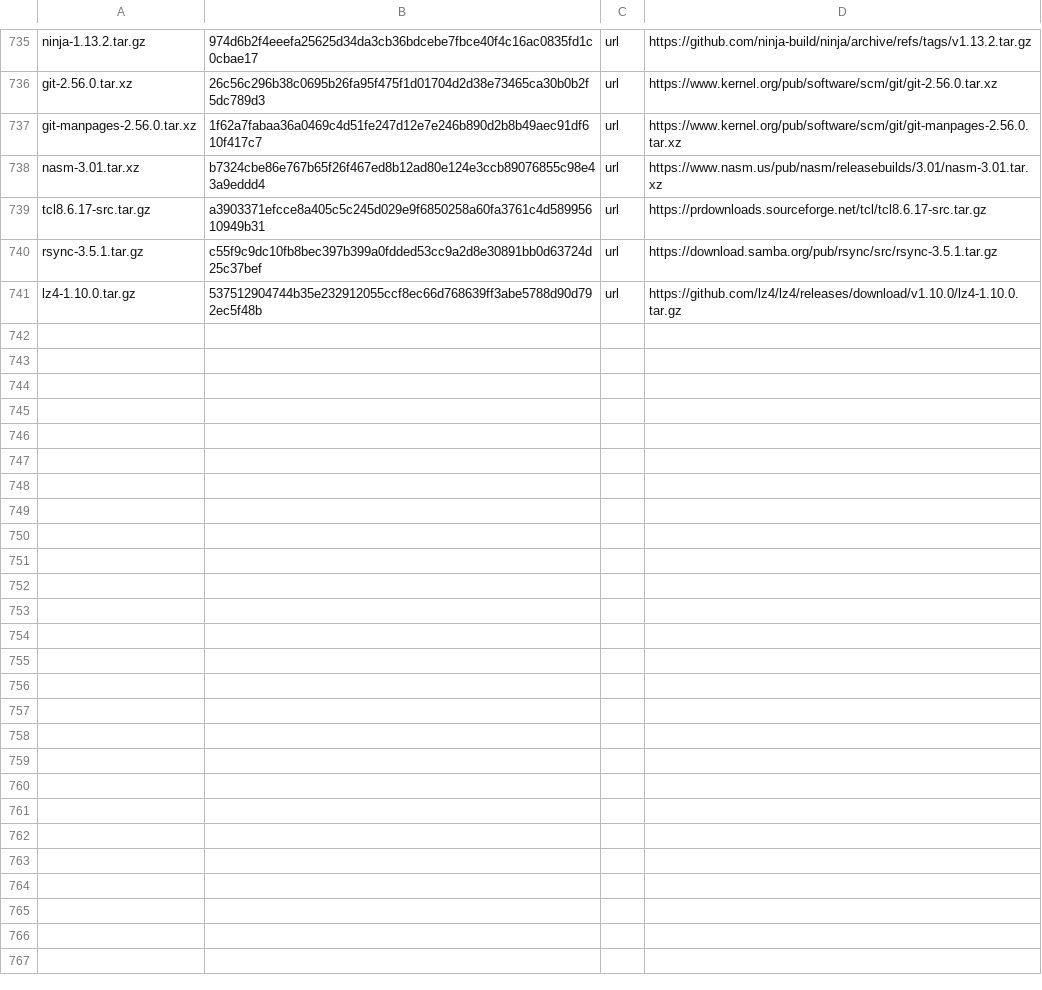
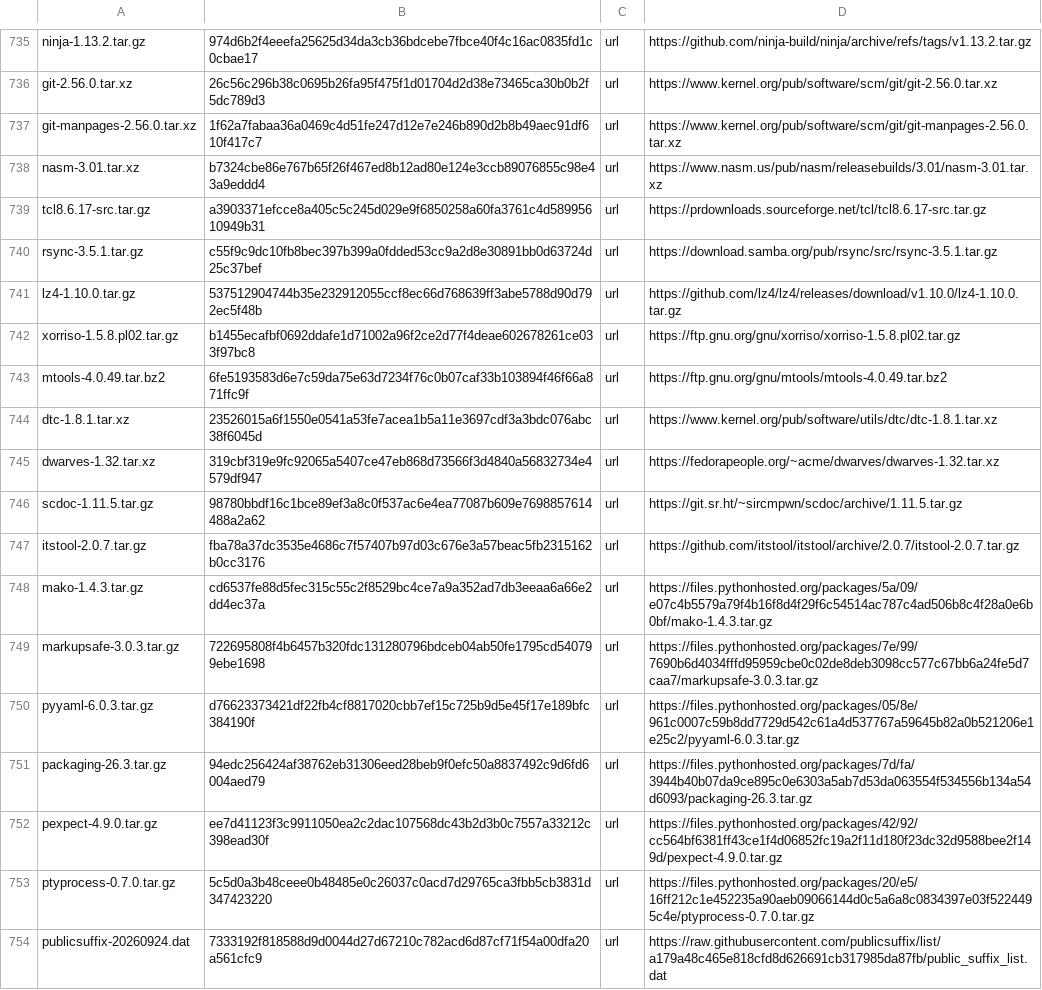
Before and after one commit to melon-77/melon-os, a TSV file: sources/MANIFEST.tsv, drawn as a sheet; only a part is shown, gaps mark what is left out.

Commit message:
Self-hosting step 1, batch 3: xorriso, mtools, scdoc, itstool, dtc, dwarves, Python modules, Public Suffix List (#31)
This finishes step 1: the build tools melon's recipes use now exist as melon packages (repository only).
- melon-build: py_install for pure-Python modules (site-packages + a small .dist-info).
- python3-markupsafe, -mako, -yaml, -packaging (Mesa's build), -ptyprocess, -pexpect (the QEMU tests):
  pure Python (no optional C speedups).
- python3-libxml2: libxml2's bindings from the same source; the generator's doxygen XML comes from the
  release's dist-doc/xml, and meson asks melon's own python3 for the module's headers (rule 18).
- itstool with Alpine's two patches (segfault fix, Python 3.12).
- xorriso: GNU's all-in-one release (apk version 1.5.8_p2 for 1.5.8.pl02).
- publicsuffix: upstream's list at a fixed commit (libpsl's build reads it).
Sources: xorriso (Thomas Schmitt), mtools (Alain Knaff), dtc (David Gibson), dwarves (Arnaldo Carvalho
de Melo) by signature; Python sdists by PyPI sha256; scdoc and itstool (and the patches) against Alpine.
Tested in a melon root: Mako renders, PyYAML/packaging work, pexpect drives a shell, itstool writes a .pot,
xorriso makes and reads an ISO, mtools a FAT image, scdoc a man page, dtc a dtb, pahole reads DWARF.

```diff
--- a/sources/MANIFEST.tsv
+++ b/sources/MANIFEST.tsv
@@ -741 +741,14 @@ rsync-3.5.1.tar.gz	c55f9c9dc10fb8bec397b399a0fdded53cc9a2d8e30891bb0d63724d25c37
 lz4-1.10.0.tar.gz	537512904744b35e232912055ccf8ec66d768639ff3abe5788d90d792ec5f48b	url	https://github.com/lz4/lz4/releases/download/v1.10.0/lz4-1.10.0.tar.gz
+xorriso-1.5.8.pl02.tar.gz	b1455ecafbf0692ddafe1d71002a96f2ce2d77f4deae602678261ce033f97bc8	url	https://ftp.gnu.org/gnu/xorriso/xorriso-1.5.8.pl02.tar.gz
+mtools-4.0.49.tar.bz2	6fe5193583d6e7c59da75e63d7234f76c0b07caf33b103894f46f66a871ffc9f	url	https://ftp.gnu.org/gnu/mtools/mtools-4.0.49.tar.bz2
+dtc-1.8.1.tar.xz	23526015a6f1550e0541a53fe7acea1b5a11e3697cdf3a3bdc076abc38f6045d	url	https://www.kernel.org/pub/software/utils/dtc/dtc-1.8.1.tar.xz
+dwarves-1.32.tar.xz	319cbf319e9fc92065a5407ce47eb868d73566f3d4840a56832734e4579df947	url	https://fedorapeople.org/~acme/dwarves/dwarves-1.32.tar.xz
+scdoc-1.11.5.tar.gz	98780bbdf16c1bce89ef3a8c0f537ac6e4ea77087b609e7698857614488a2a62	url	https://git.sr.ht/~sircmpwn/scdoc/archive/1.11.5.tar.gz
+itstool-2.0.7.tar.gz	fba78a37dc3535e4686c7f57407b97d03c676e3a57beac5fb2315162b0cc3176	url	https://github.com/itstool/itstool/archive/2.0.7/itstool-2.0.7.tar.gz
+mako-1.4.3.tar.gz	cd6537fe88d5fec315c55c2f8529bc4ce7a9a352ad7db3eeaa6a66e2dd4ec37a	url	https://files.pythonhosted.org/packages/5a/09/e07c4b5579a79f4b16f8d4f29f6c54514ac787c4ad506b8c4f28a0e6b0bf/mako-1.4.3.tar.gz
+markupsafe-3.0.3.tar.gz	722695808f4b6457b320fdc131280796bdceb04ab50fe1795cd540799ebe1698	url	https://files.pythonhosted.org/packages/7e/99/7690b6d4034fffd95959cbe0c02de8deb3098cc577c67bb6a24fe5d7caa7/markupsafe-3.0.3.tar.gz
+pyyaml-6.0.3.tar.gz	d76623373421df22fb4cf8817020cbb7ef15c725b9d5e45f17e189bfc384190f	url	https://files.pythonhosted.org/packages/05/8e/961c0007c59b8dd7729d542c61a4d537767a59645b82a0b521206e1e25c2/pyyaml-6.0.3.tar.gz
+packaging-26.3.tar.gz	94edc256424af38762eb31306eed28beb9f0efc50a8837492c9d6fd6004aed79	url	https://files.pythonhosted.org/packages/7d/fa/3944b40b07da9ce895c0e6303a5ab7d53da063554f534556b134a54d6093/packaging-26.3.tar.gz
+pexpect-4.9.0.tar.gz	ee7d41123f3c9911050ea2c2dac107568dc43b2d3b0c7557a33212c398ead30f	url	https://files.pythonhosted.org/packages/42/92/cc564bf6381ff43ce1f4d06852fc19a2f11d180f23dc32d9588bee2f149d/pexpect-4.9.0.tar.gz
+ptyprocess-0.7.0.tar.gz	5c5d0a3b48ceee0b48485e0c26037c0acd7d29765ca3fbb5cb3831d347423220	url	https://files.pythonhosted.org/packages/20/e5/16ff212c1e452235a90aeb09066144d0c5a6a8c0834397e03f5224495c4e/ptyprocess-0.7.0.tar.gz
+publicsuffix-20260924.dat	7333192f818588d9d0044d27d67210c782acd6d87cf71f54a00dfa20a561cfc9	url	https://raw.githubusercontent.com/publicsuffix/list/a179a48c465e818cfd8d626691cb317985da87fb/public_suffix_list.dat
```
Also changed, not shown: 20 other files.
